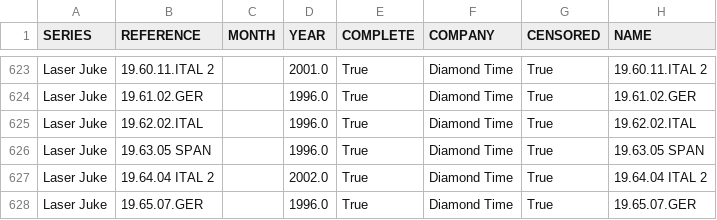
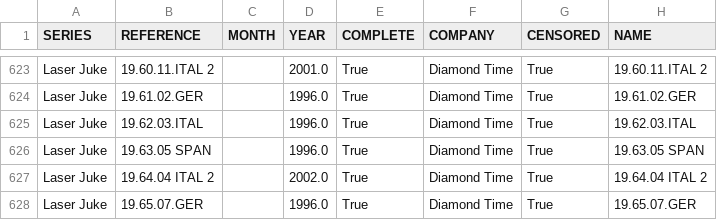
Before and after one commit to nicholasgibson2/laserjuke-explorer, a CSV file: data/discs.csv, drawn as a sheet; only a part is shown, gaps mark what is left out.

```diff
--- a/data/discs.csv
+++ b/data/discs.csv
@@ -624,3 +624,3 @@ Laser Juke,19.60.11.ITAL 2,,2001.0,True,Diamond Time,True,19.60.11.ITAL 2
 Laser Juke,19.61.02.GER,,1996.0,True,Diamond Time,True,19.61.02.GER
-Laser Juke,19.62.02.ITAL,,1996.0,True,Diamond Time,True,19.62.02.ITAL
+Laser Juke,19.62.03.ITAL,,1996.0,True,Diamond Time,True,19.62.03.ITAL
 Laser Juke,19.63.05 SPAN,,1996.0,True,Diamond Time,True,19.63.05 SPAN
```
Also changed, not shown: data/titles.csv, 4 other files.
